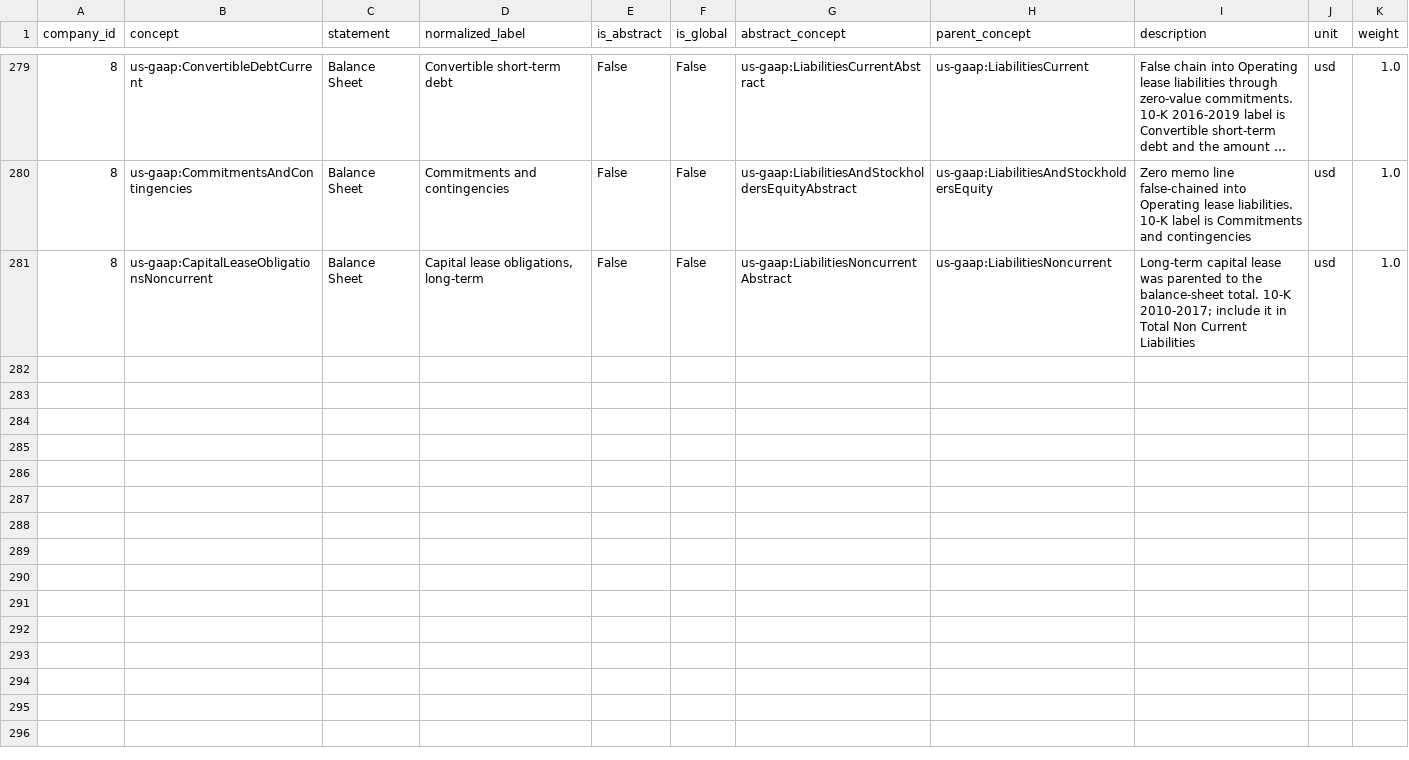
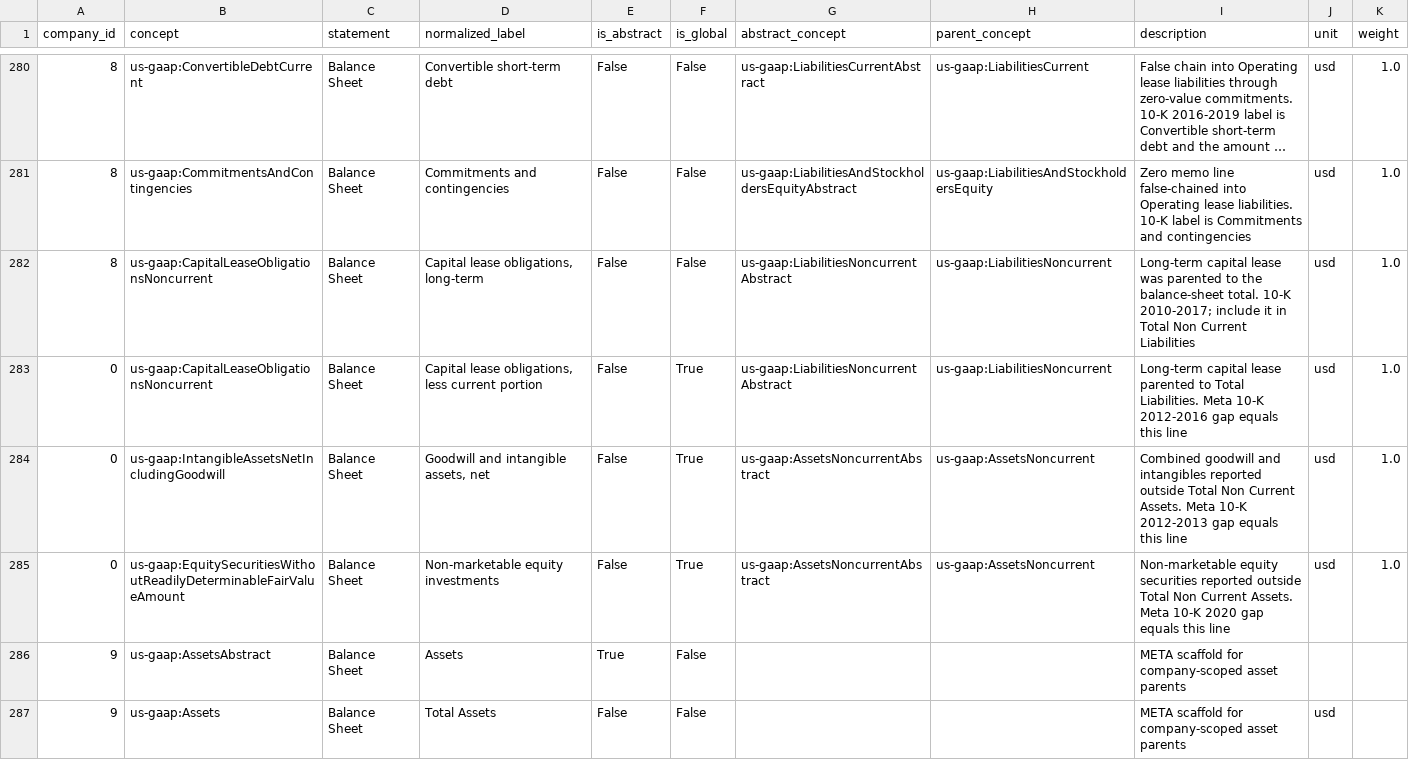
Before and after one commit to Velikolay/stonks-ai, a CSV file: migrations/data/concept-normalization-overrides.csv, drawn as a sheet; only a part is shown, gaps mark what is left out; long unchanged cells end in …; the diff covers the shown part only; the diff names each change by its address in the sheet, - before the commit and + after, or states it on an @@ line.

Commit message:
Ingest META financial data

```diff
--- a/migrations/data/concept-normalization-overrides.csv
+++ b/migrations/data/concept-normalization-overrides.csv
+row 283: 0 | us-gaap:CapitalLeaseObligationsNoncurrent | Balance Sheet | Capital lease obligations, less current portion | False | True | us-gaap:LiabilitiesNoncurrentAbstract | us-gaap:LiabilitiesNoncurrent | Long-term capital lease parented to Total Liabilities. Meta 10-K 2012-2016 gap equals this line | usd | 1.0
+row 284: 0 | us-gaap:IntangibleAssetsNetIncludingGoodwill | Balance Sheet | Goodwill and intangible assets, net | False | True | us-gaap:AssetsNoncurrentAbstract | us-gaap:AssetsNoncurrent | Combined goodwill and intangibles reported outside Total Non Current Assets. Meta 10-K 2012-2013 gap equals this line | usd | 1.0
+row 285: 0 | us-gaap:EquitySecuritiesWithoutReadilyDeterminableFairValueAmount | Balance Sheet | Non-marketable equity investments | False | True | us-gaap:AssetsNoncurrentAbstract | us-gaap:AssetsNoncurrent | Non-marketable equity securities reported outside Total Non Current Assets. Meta 10-K 2020 gap equals this line | usd | 1.0
+row 286: 9 | us-gaap:AssetsAbstract | Balance Sheet | Assets | True | False |  |  | META scaffold for company-scoped asset parents
+row 287: 9 | us-gaap:Assets | Balance Sheet | Total Assets | False | False |  |  | META scaffold for company-scoped asset parents | usd
```
Also changed, not shown: 16 added rows elsewhere in this file, migrations/data/company-ids.csv, migrations/data/dimension-normalization-overrides.csv, 3 other files.
